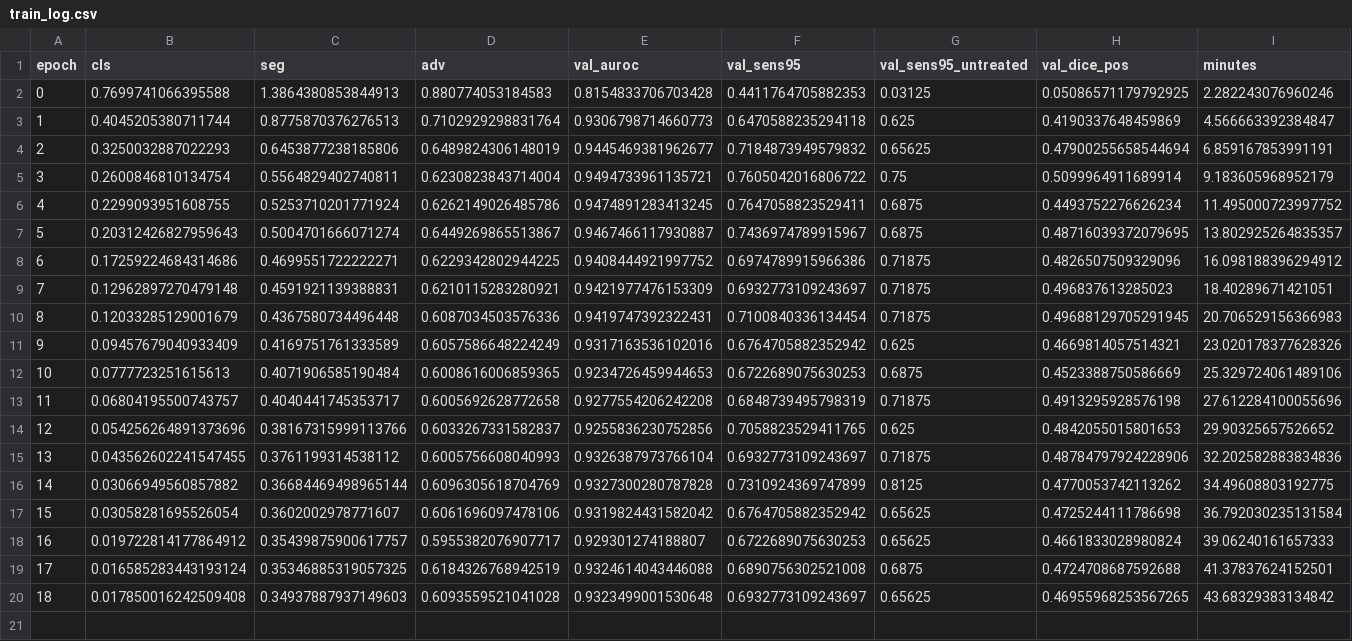
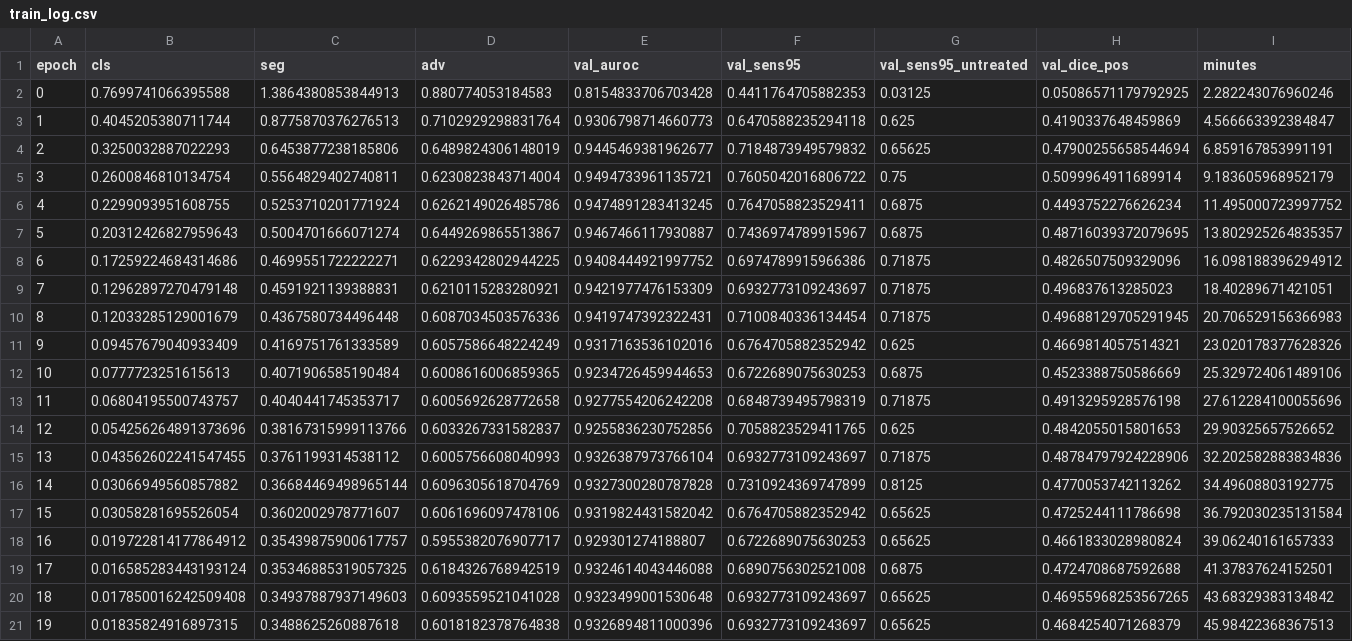
Before and after one commit to yazanjer/paper-ptx-deconfound-tbd-ahmadhar, a CSV file: results/runs/pb_full/seed1/train_log.csv, drawn as a sheet; the diff names each change by its address in the sheet, - before the commit and + after, or states it on an @@ line.

Commit message:
results: [planb_main_a] pb_full seed 1

```diff
--- a/results/runs/pb_full/seed1/train_log.csv
+++ b/results/runs/pb_full/seed1/train_log.csv
+row 21: 19 | 0.01835824916897315 | 0.3488625260887618 | 0.6018182378764838 | 0.9326894811000396 | 0.6932773109243697 | 0.65625 | 0.4684254071268379 | 45.98422368367513
```
Also changed, not shown: 4 other files.
